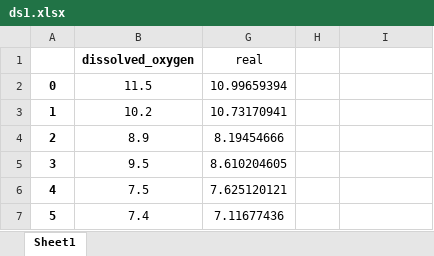
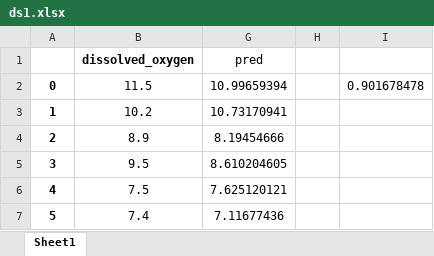
Before and after one commit to zaniargh42/dissolved_oxygen, an Excel workbook: ds1.xlsx, sheet Sheet1, drawn as a sheet; only a part is shown; values as stored, in another font and other column widths than the file's, no borders; the diff names each change by its address in the sheet, - before the commit and + after, or states it on an @@ line.

```diff
--- a/ds1.xlsx (sheet Sheet1)
+++ b/ds1.xlsx (sheet Sheet1)
-G1: real
+G1: pred
-I2: (empty)
+I2: 0.901678478
```
Also changed, not shown: ds3.xlsx, 3 other files.
